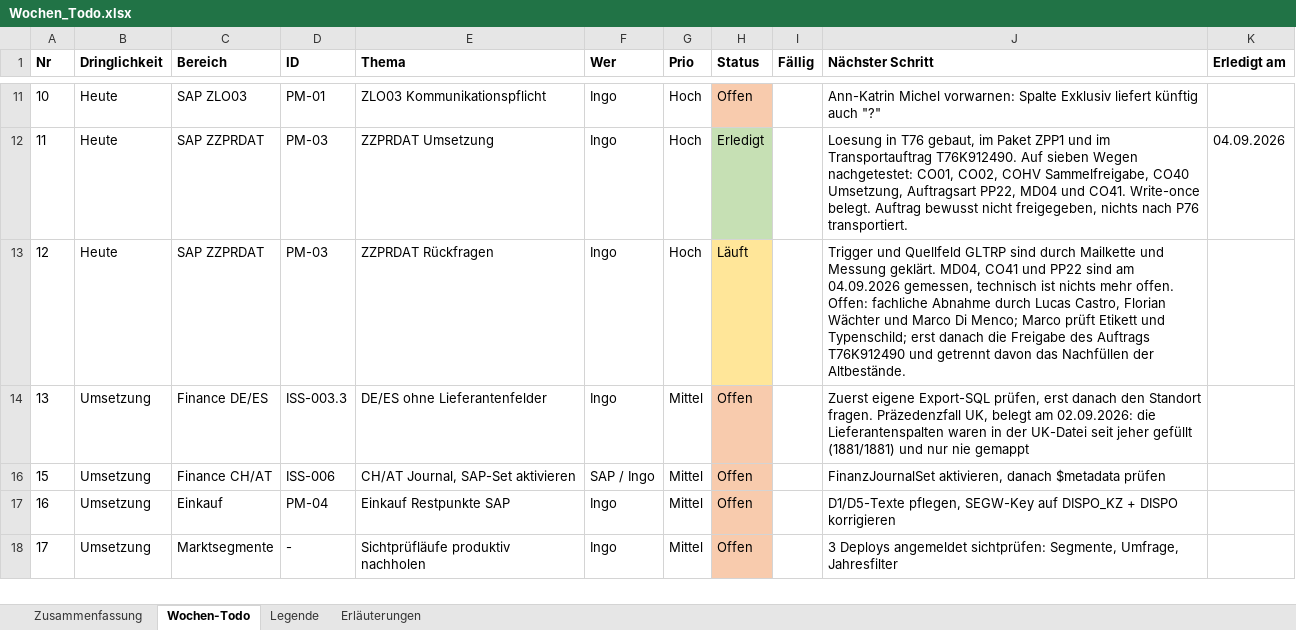
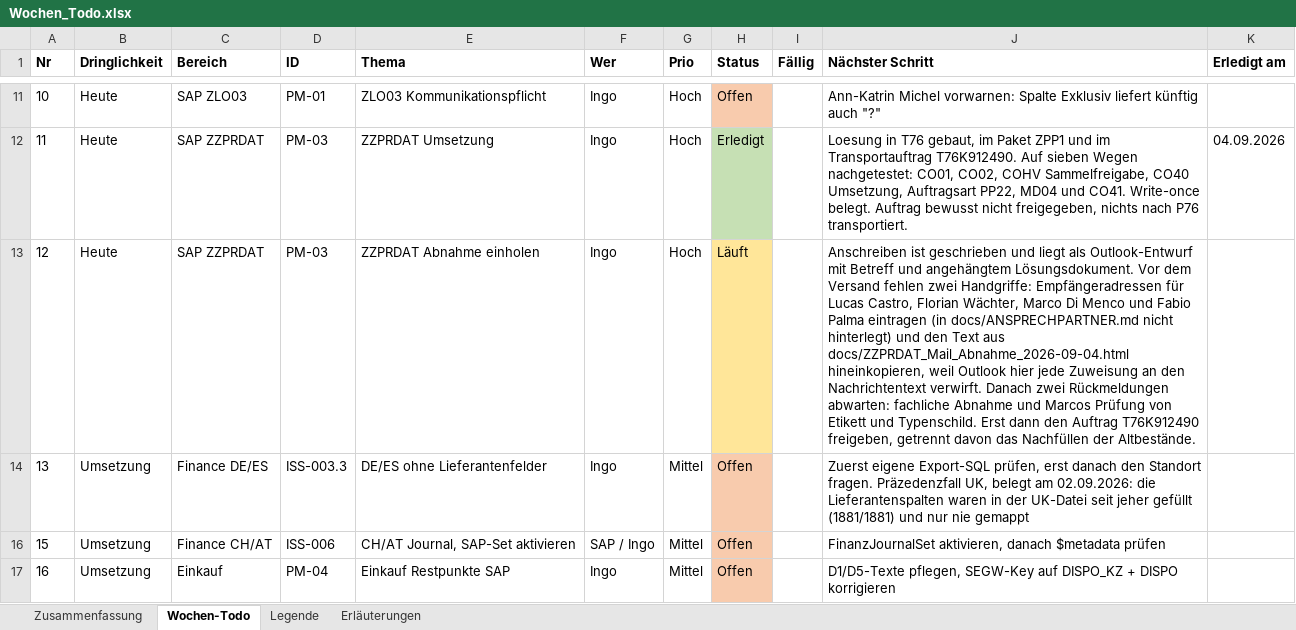
Before and after one commit to metacube2/Ai, an Excel workbook: TrafagSalesExporter/projektmanagement/Wochen_Todo.xlsx, sheet Wochen-Todo, drawn as a sheet; only a part is shown, gaps mark what is left out; the shorter side is filled out with more unchanged rows; values as stored, in another font and other column widths than the file's, no borders; the diff names each change by its address in the sheet, - before the commit and + after, or states it on an @@ line.

```diff
--- a/TrafagSalesExporter/projektmanagement/Wochen_Todo.xlsx (sheet Wochen-Todo)
+++ b/TrafagSalesExporter/projektmanagement/Wochen_Todo.xlsx (sheet Wochen-Todo)
-E13 (Thema): ZZPRDAT Rückfragen
+E13 (Thema): ZZPRDAT Abnahme einholen
-J13 (Nächster Schritt): Trigger und Quellfeld GLTRP sind durch Mailkette und Messung geklärt. MD04, CO41 und PP22 sind am 04.09.2026 gemessen, technisch ist nichts mehr offen. Offen: fachliche Abnahme durch Lucas Castro, Florian Wächter und Marco Di Menco; Marco prüft Etikett und Typenschild; erst danach die Freigabe des Auftrags T76K912490 und getrennt davon…
+J13 (Nächster Schritt): Anschreiben ist geschrieben und liegt als Outlook-Entwurf mit Betreff und angehängtem Lösungsdokument. Vor dem Versand fehlen zwei Handgriffe: Empfängeradressen für Lucas Castro, Florian Wächter, Marco Di Menco und Fabio Palma eintragen (in docs/ANSPRECHPARTNER.md nicht hinterlegt) und den Text aus docs/ZZPRDAT_Mail_Abnahme_2026-09-04.html hineinkopieren, weil Outlook hier jede Zuweisung an den Nachrichtentext verwirft. Danach zwei Rückmeldungen abwarten: fachliche Abnahme und Marcos Prüfung von Etikett und Typenschild. Erst dann den Auftrag T76K912490 freigeben, getrennt davon…
```
Also changed, not shown: sheet Erläuterungen, sheet Zusammenfassung, 4 other files.
